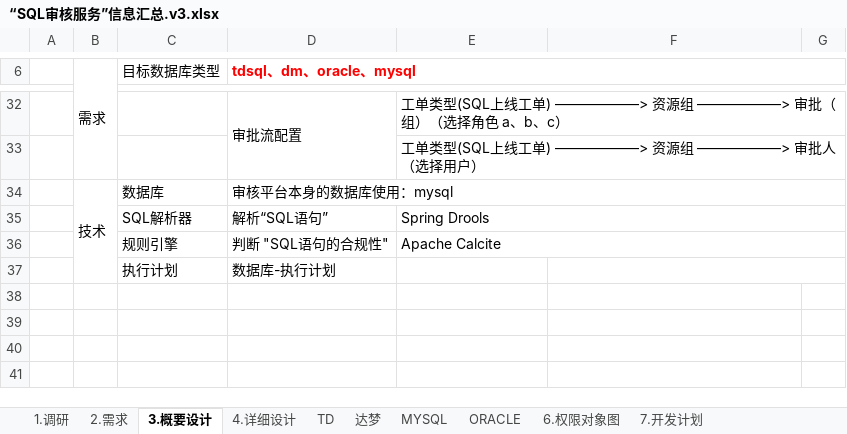
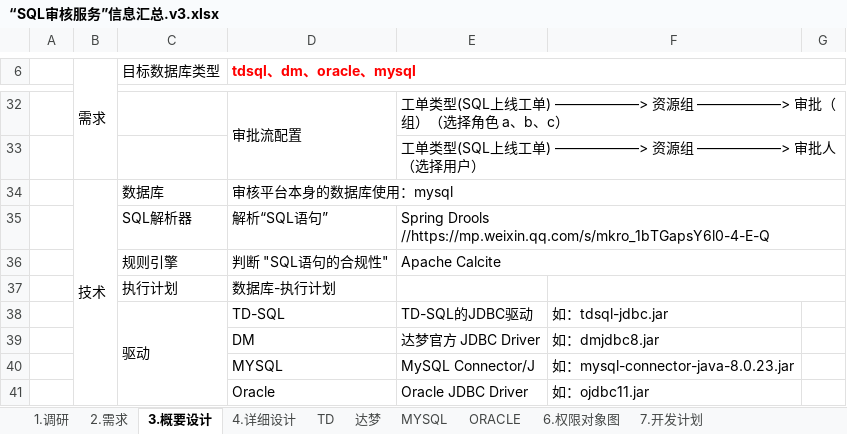
Before and after one commit to LiHengofChina/_python, an Excel workbook: 003.python_study/006.project/001.sql_approval/009.________.需求确定/“SQL审核服务”信息汇总.v3.xlsx, sheet 3.概要设计, drawn as a sheet; only a part is shown, gaps mark what is left out; values as stored, in another font and other column widths than the file's, no borders; the diff names each change by its address in the sheet, - before the commit and + after, or states it on an @@ line.

```diff
--- a/003.python_study/006.project/001.sql_approval/009.________.需求确定/“SQL审核服务”信息汇总.v3.xlsx (sheet 3.概要设计)
+++ b/003.python_study/006.project/001.sql_approval/009.________.需求确定/“SQL审核服务”信息汇总.v3.xlsx (sheet 3.概要设计)
-E35: Spring Drools
+E35: Spring Drools //https://mp.weixin.qq.com/s/mkro_1bTGapsY6l0-4-E-Q
+row 38:  |  | 驱动 | TD-SQL | TD-SQL的JDBC驱动 | 如：tdsql-jdbc.jar
+row 39:  |  |  | DM | 达梦官方 JDBC Driver | 如：dmjdbc8.jar
+row 40:  |  |  | MYSQL | MySQL Connector/J | 如：mysql-connector-java-8.0.23.jar
+row 41:  |  |  | Oracle | Oracle JDBC Driver | 如：ojdbc11.jar
```
Also changed, not shown: 14 other files.
